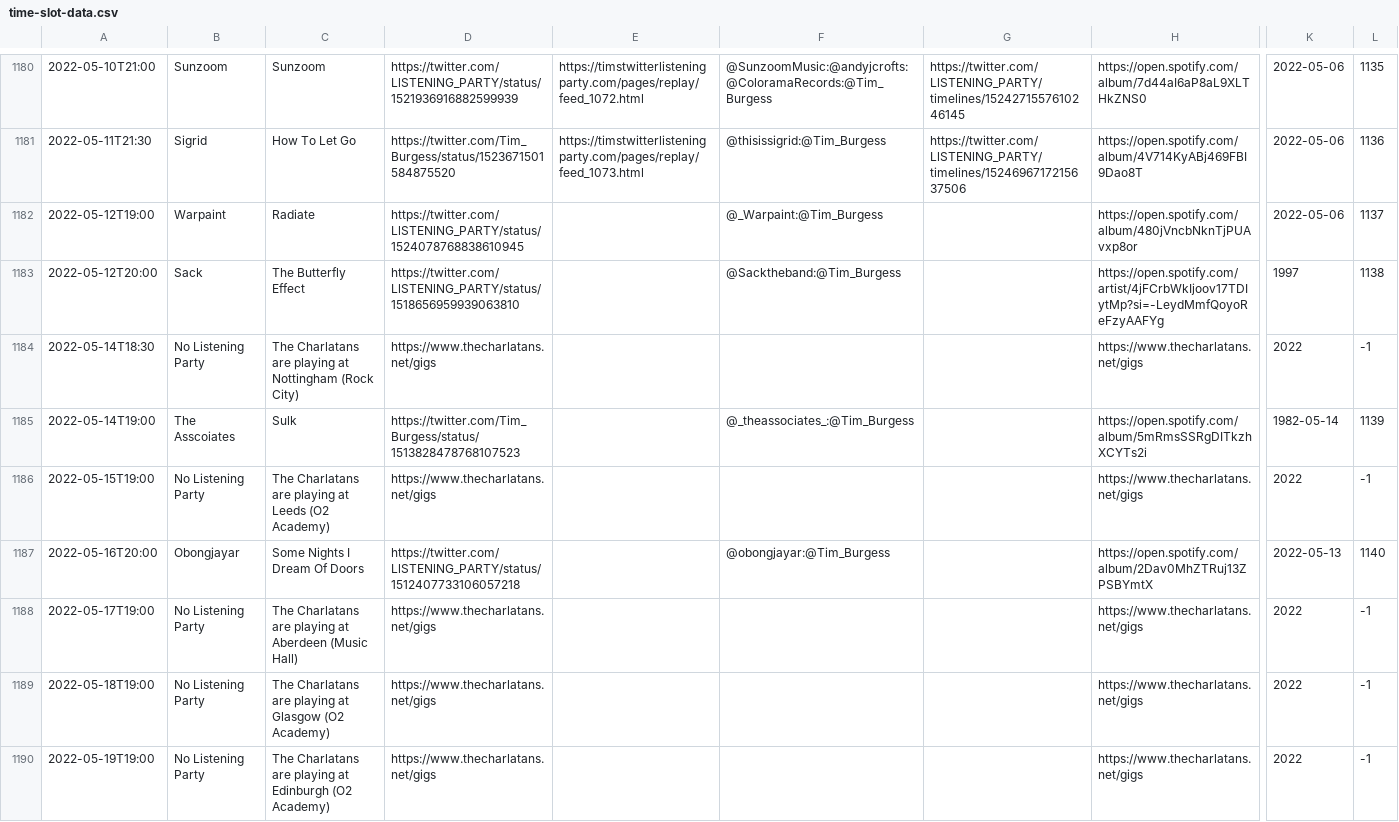
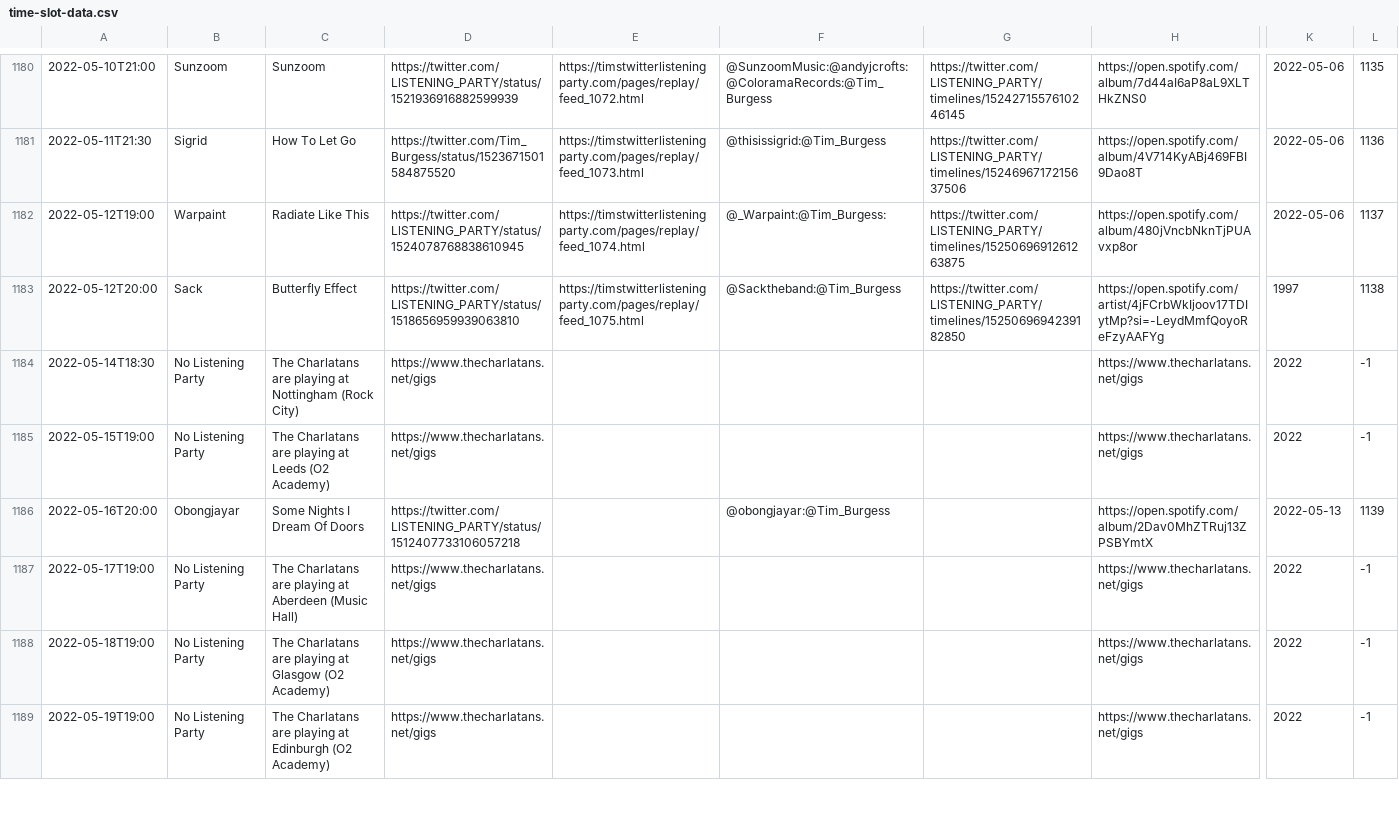
Before and after one commit to matbroughty/timstwitterlisteningparty, a CSV file: data/time-slot-data.csv, drawn as a sheet; only a part is shown, gaps mark what is left out; removed rows and columns are numbered as before the commit, all else as after; rows hold the shown columns only; the diff covers the shown part only; the diff names each change by its address in the sheet, - before the commit and + after, or states it on an @@ line.

Commit message:
sack and warpaint collections + alterations to their album titles

```diff
--- a/data/time-slot-data.csv
+++ b/data/time-slot-data.csv
-C1182: Radiate
+C1182: Radiate Like This
-E1182: (empty)
+E1182: https://timstwitterlisteningparty.com/pages/replay/feed_1074.html
-F1182: @_Warpaint:@Tim_Burgess
+F1182: @_Warpaint:@Tim_Burgess:
-G1182: (empty)
+G1182: https://twitter.com/LlSTENlNG_PARTY/timelines/1525069691261263875
-C1183: The Butterfly Effect
+C1183: Butterfly Effect
-E1183: (empty)
+E1183: https://timstwitterlisteningparty.com/pages/replay/feed_1075.html
-G1183: (empty)
+G1183: https://twitter.com/LlSTENlNG_PARTY/timelines/1525069694239182850
-row 1185: 2022-05-14T19:00 | The Asscoiates | Sulk | https://twitter.com/Tim_Burgess/status/1513828478768107523 |  | @_theassociates_:@Tim_Burgess |  | https://open.spotify.com/album/5mRmsSSRgDITkzhXCYTs2i | 1982-05-14 | 1139
-L1186: 1140
+L1186: 1139
```
Also changed, not shown: 4 edited cells elsewhere in this file, 10 other files.
